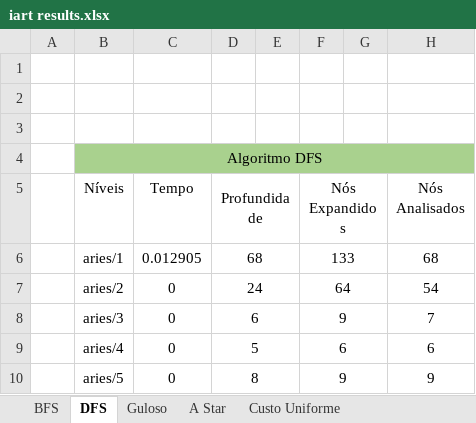
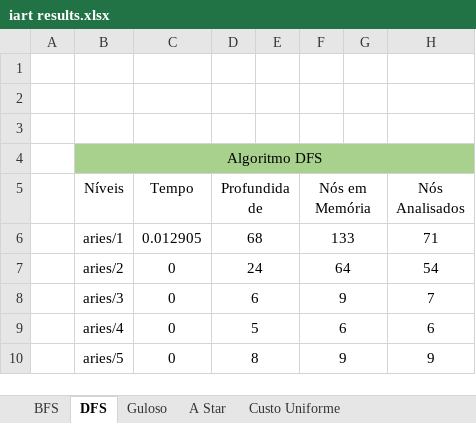
Before and after one commit to CiscoFrisco/IART, an Excel workbook: docs/iart results.xlsx, sheet DFS, drawn as a sheet; only a part is shown; values as stored, in another font and other column widths than the file's, no borders; the diff names each change by its address in the sheet, - before the commit and + after, or states it on an @@ line.

```diff
--- a/docs/iart results.xlsx (sheet DFS)
+++ b/docs/iart results.xlsx (sheet DFS)
-F5: Nós Expandidos
+F5: Nós em Memória
-H6 (Nós Analisados): 68
+H6 (Nós Analisados): 71
```
Also changed, not shown: sheet Aprofundamento Progressivo, sheet Guloso, sheet Custo Uniforme, sheet BFS, sheet A Star, other sheet tabs, charts or pictures, 4 other files.
